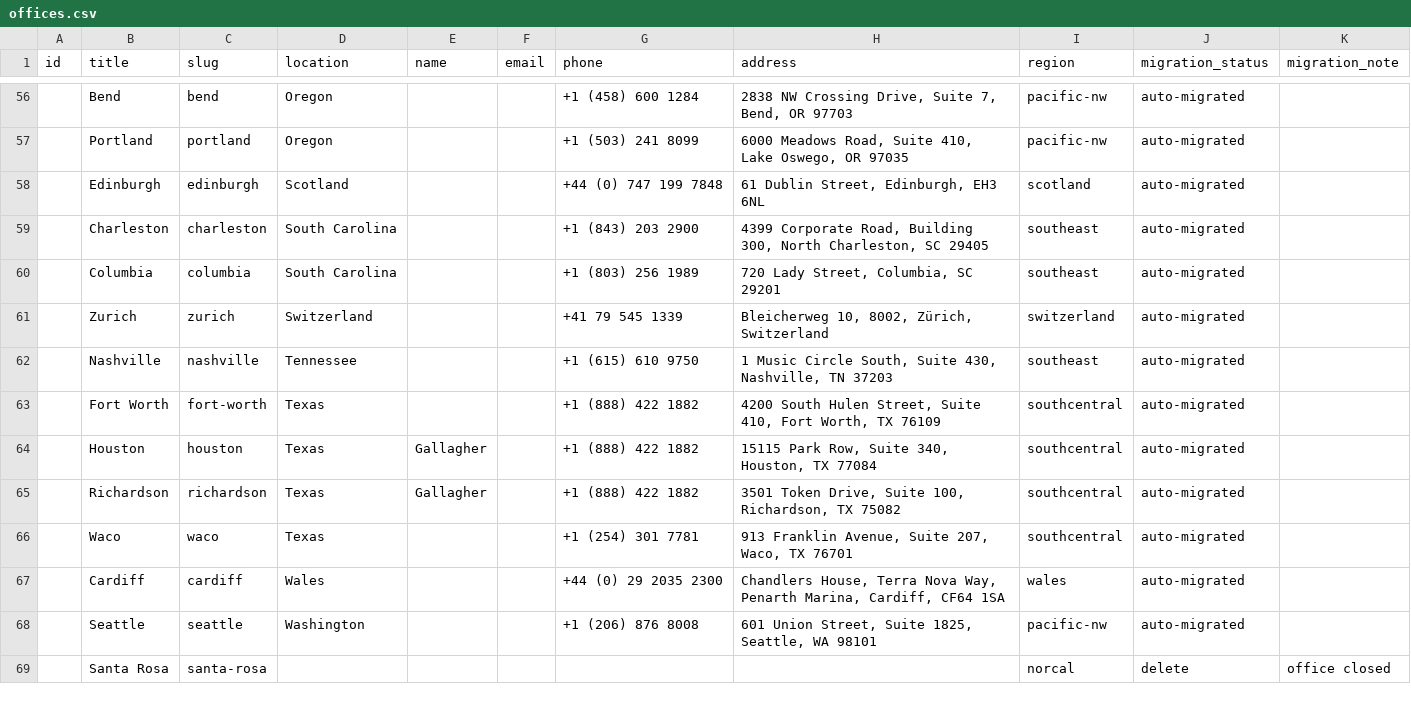
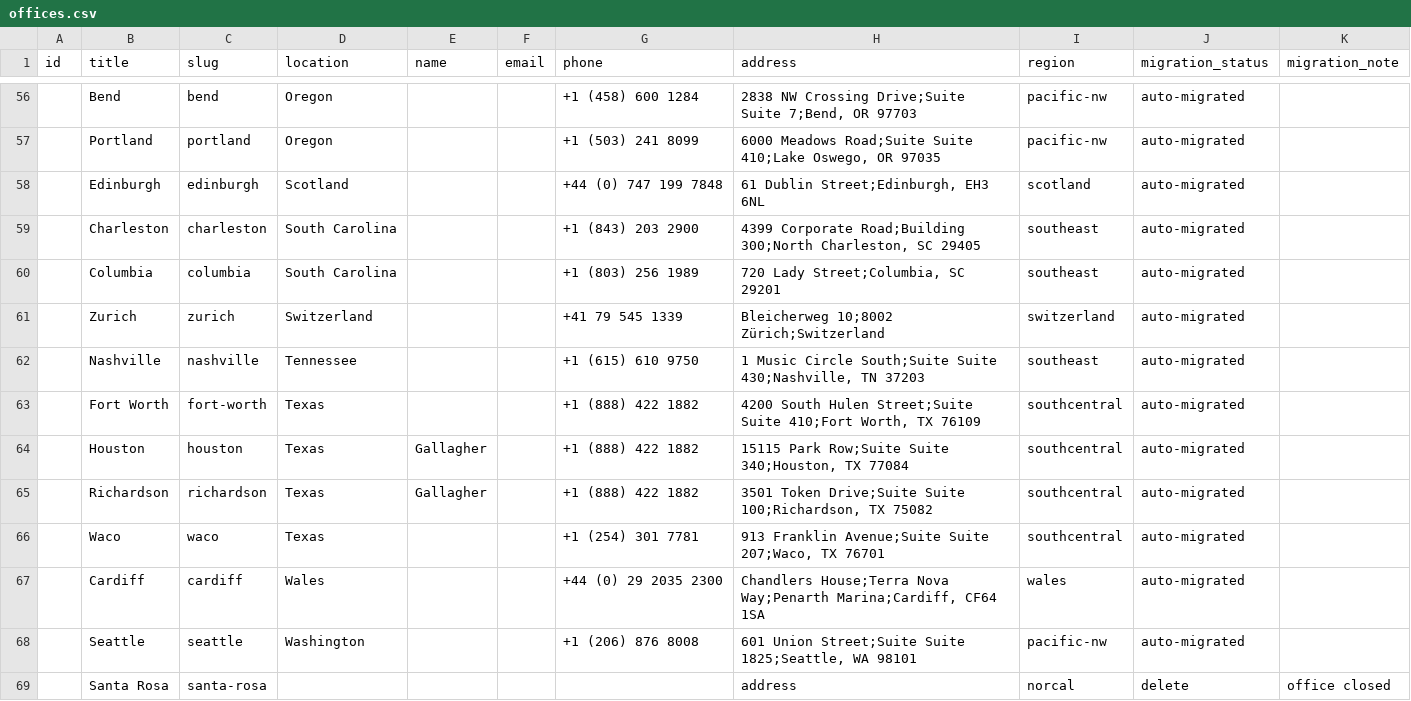
Before and after one commit to autogram-is/cg-web, a CSV file: public_html/wp-content/plugins/cg-migrate/content/offices.csv, drawn as a sheet; only a part is shown, gaps mark what is left out; the diff covers the shown part only.

Commit message:
Handle multi-line office addresses

```diff
--- a/public_html/wp-content/plugins/cg-migrate/content/offices.csv
+++ b/public_html/wp-content/plugins/cg-migrate/content/offices.csv
@@ -56,14 +56,14 @@ id,title,slug,location,name,email,phone,address,region,migration_status,migratio
-,Bend,bend,Oregon,,,+1 (458) 600 1284,"2838 NW Crossing Drive, Suite 7, Bend, OR 97703",pacific-nw,auto-migrated,
-,Portland,portland,Oregon,,,+1 (503) 241 8099,"6000 Meadows Road, Suite 410, Lake Oswego, OR 97035",pacific-nw,auto-migrated,
-,Edinburgh,edinburgh,Scotland,,,+44 (0) 747 199 7848,"61 Dublin Street, Edinburgh, EH3 6NL",scotland,auto-migrated,
-,Charleston,charleston,South Carolina,,,+1 (843) 203 2900,"4399 Corporate Road, Building 300, North Charleston, SC 29405",southeast,auto-migrated,
-,Columbia,columbia,South Carolina,,,+1 (803) 256 1989,"720 Lady Street, Columbia, SC 29201",southeast,auto-migrated,
-,Zurich,zurich,Switzerland,,,+41 79 545 1339,"Bleicherweg 10, 8002, Zürich, Switzerland",switzerland,auto-migrated,
-,Nashville,nashville,Tennessee,,,+1 (615) 610 9750,"1 Music Circle South, Suite 430, Nashville, TN 37203",southeast,auto-migrated,
-,Fort Worth,fort-worth,Texas,,,+1 (888) 422 1882,"4200 South Hulen Street, Suite 410, Fort Worth, TX 76109",southcentral,auto-migrated,
-,Houston,houston,Texas,Gallagher,,+1 (888) 422 1882,"15115 Park Row, Suite 340, Houston, TX 77084",southcentral,auto-migrated,
-,Richardson,richardson,Texas,Gallagher,,+1 (888) 422 1882,"3501 Token Drive, Suite 100, Richardson, TX 75082",southcentral,auto-migrated,
-,Waco,waco,Texas,,,+1 (254) 301 7781,"913 Franklin Avenue, Suite 207, Waco, TX 76701",southcentral,auto-migrated,
-,Cardiff,cardiff,Wales,,,+44 (0) 29 2035 2300,"Chandlers House, Terra Nova Way, Penarth Marina, Cardiff, CF64 1SA",wales,auto-migrated,
-,Seattle,seattle,Washington,,,+1 (206) 876 8008,"601 Union Street, Suite 1825, Seattle, WA 98101",pacific-nw,auto-migrated,
-,Santa Rosa,santa-rosa,,,,,,norcal,delete,office closed
+,Bend,bend,Oregon,,,+1 (458) 600 1284,"2838 NW Crossing Drive;Suite Suite 7;Bend, OR 97703",pacific-nw,auto-migrated,
+,Portland,portland,Oregon,,,+1 (503) 241 8099,"6000 Meadows Road;Suite Suite 410;Lake Oswego, OR 97035",pacific-nw,auto-migrated,
+,Edinburgh,edinburgh,Scotland,,,+44 (0) 747 199 7848,"61 Dublin Street;Edinburgh, EH3 6NL",scotland,auto-migrated,
+,Charleston,charleston,South Carolina,,,+1 (843) 203 2900,"4399 Corporate Road;Building 300;North Charleston, SC 29405",southeast,auto-migrated,
+,Columbia,columbia,South Carolina,,,+1 (803) 256 1989,"720 Lady Street;Columbia, SC 29201",southeast,auto-migrated,
+,Zurich,zurich,Switzerland,,,+41 79 545 1339,Bleicherweg 10;8002 Zürich;Switzerland,switzerland,auto-migrated,
+,Nashville,nashville,Tennessee,,,+1 (615) 610 9750,"1 Music Circle South;Suite Suite 430;Nashville, TN 37203",southeast,auto-migrated,
+,Fort Worth,fort-worth,Texas,,,+1 (888) 422 1882,"4200 South Hulen Street;Suite Suite 410;Fort Worth, TX 76109",southcentral,auto-migrated,
+,Houston,houston,Texas,Gallagher,,+1 (888) 422 1882,"15115 Park Row;Suite Suite 340;Houston, TX 77084",southcentral,auto-migrated,
+,Richardson,richardson,Texas,Gallagher,,+1 (888) 422 1882,"3501 Token Drive;Suite Suite 100;Richardson, TX 75082",southcentral,auto-migrated,
+,Waco,waco,Texas,,,+1 (254) 301 7781,"913 Franklin Avenue;Suite Suite 207;Waco, TX 76701",southcentral,auto-migrated,
+,Cardiff,cardiff,Wales,,,+44 (0) 29 2035 2300,"Chandlers House;Terra Nova Way;Penarth Marina;Cardiff, CF64 1SA",wales,auto-migrated,
+,Seattle,seattle,Washington,,,+1 (206) 876 8008,"601 Union Street;Suite Suite 1825;Seattle, WA 98101",pacific-nw,auto-migrated,
+,Santa Rosa,santa-rosa,,,,,address,norcal,delete,office closed
```
Also changed, not shown: 55 edited cells elsewhere in this file, 2 other files.
